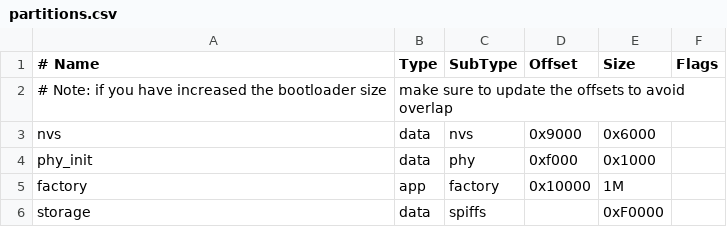
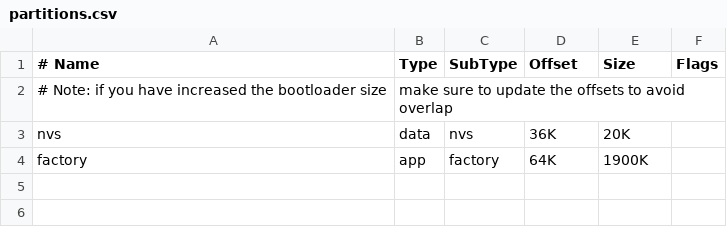
Before and after one commit to Vlado-Perkovic/bootyloaders, a CSV file: partitions.csv, drawn as a sheet.

```diff
--- a/partitions.csv
+++ b/partitions.csv
@@ -2,5 +2,3 @@
 # Note: if you have increased the bootloader size, make sure to update the offsets to avoid overlap
-nvs,      data, nvs,     0x9000,  0x6000,
-phy_init, data, phy,     0xf000,  0x1000,
-factory,  app,  factory, 0x10000, 1M,
-storage,  data, spiffs,  ,        0xF0000,
+nvs,      data, nvs,     36K,  20K,
+factory,  app,  factory, 64K, 1900K,
```
Also changed, not shown: 24 other files.
